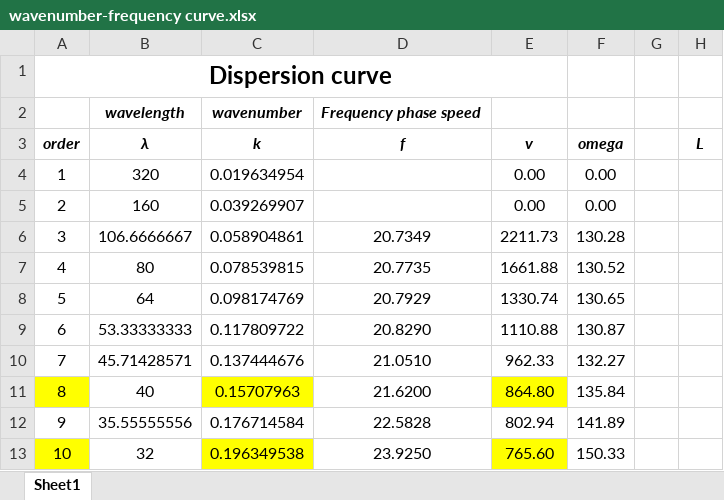
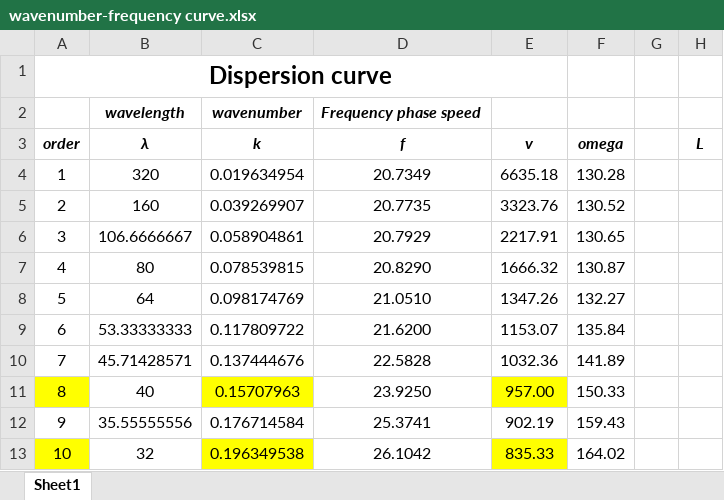
Before and after one commit to Lymone96/CIEM5220-Group2, an Excel workbook: 3_ML/Part B - Matlab Model/wavenumber-frequency curve.xlsx, sheet Sheet1, drawn as a sheet; only a part is shown; values as stored, in another font and other column widths than the file's, no borders; charts and pictures not drawn; the diff covers the shown part only; the diff names each change by its address in the sheet, - before the commit and + after, or states it on an @@ line.

Commit message:
Updated plots after Excel from Ansys model changes

```diff
--- a/3_ML/Part B - Matlab Model/wavenumber-frequency curve.xlsx (sheet Sheet1)
+++ b/3_ML/Part B - Matlab Model/wavenumber-frequency curve.xlsx (sheet Sheet1)
-D4 (f): (empty)
+D4 (f): 20.7349
-E4 (v): 0.00
+E4 (v): 6635.18
-F4 (omega): 0.00
+F4 (omega): 130.28
-D5 (f): (empty)
+D5 (f): 20.7735
-E5 (v): 0.00
+E5 (v): 3323.76
-F5 (omega): 0.00
+F5 (omega): 130.52
-D6 (f): 20.7349
+D6 (f): 20.7929
-E6 (v): 2211.73
+E6 (v): 2217.91
-F6 (omega): 130.28
+F6 (omega): 130.65
-D7 (f): 20.7735
+D7 (f): 20.8290
-E7 (v): 1661.88
+E7 (v): 1666.32
-F7 (omega): 130.52
+F7 (omega): 130.87
-D8 (f): 20.7929
+D8 (f): 21.0510
-E8 (v): 1330.74
+E8 (v): 1347.26
-F8 (omega): 130.65
+F8 (omega): 132.27
-D9 (f): 20.8290
+D9 (f): 21.6200
-E9 (v): 1110.88
+E9 (v): 1153.07
-F9 (omega): 130.87
+F9 (omega): 135.84
-D10 (f): 21.0510
+D10 (f): 22.5828
-E10 (v): 962.33
+E10 (v): 1032.36
-F10 (omega): 132.27
+F10 (omega): 141.89
-D11 (f): 21.6200
+D11 (f): 23.9250
-E11 (v): 864.80
+E11 (v): 957.00
-F11 (omega): 135.84
+F11 (omega): 150.33
-D12 (f): 22.5828
+D12 (f): 25.3741
-E12 (v): 802.94
+E12 (v): 902.19
-F12 (omega): 141.89
+F12 (omega): 159.43
-D13 (f): 23.9250
+D13 (f): 26.1042
-E13 (v): 765.60
+E13 (v): 835.33
-F13 (omega): 150.33
+F13 (omega): 164.02
```
Also changed, not shown: 117 edited cells elsewhere in this sheet, formulas that keep their value, charts or pictures, 3 other files.
